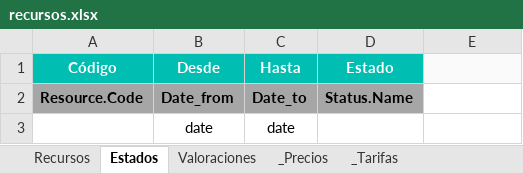
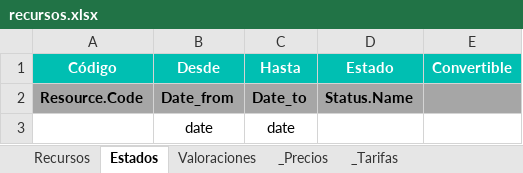
Before and after one commit to alejandro-andre/cotown-back, an Excel workbook: app/templates/report/recursos.xlsx, sheet Estados, drawn as a sheet; values as stored, in another font and other column widths than the file's, no borders; the diff names each change by its address in the sheet, - before the commit and + after, or states it on an @@ line.

```diff
--- a/app/templates/report/recursos.xlsx (sheet Estados)
+++ b/app/templates/report/recursos.xlsx (sheet Estados)
-E1: (empty)
+E1: Convertible
-E1 fill: #FAFAFA
+E1 fill: #00BFB2
-E2 fill: none
+E2 fill: #A6A6A6
```
Also changed, not shown: sheet Recursos, 4 other files.
